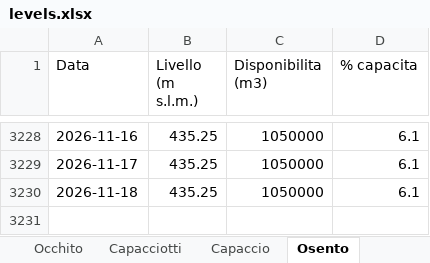
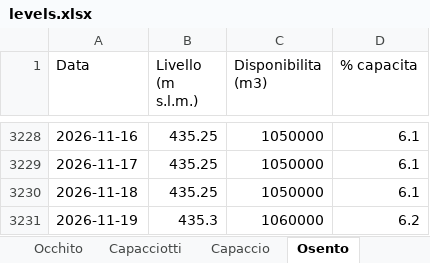
Before and after one commit to bnfxr/invasidicapitanata, an Excel workbook: data/levels.xlsx, sheet Osento, drawn as a sheet; only a part is shown, gaps mark what is left out; values as stored, in another font and other column widths than the file's, no borders; the diff names each change by its address in the sheet, - before the commit and + after, or states it on an @@ line.

```diff
--- a/data/levels.xlsx (sheet Osento)
+++ b/data/levels.xlsx (sheet Osento)
+row 3231: 2026-11-19 | 435.3 | 1060000 | 6.2
```
Also changed, not shown: sheet Riepilogo, sheet Capaccio, sheet Capacciotti, sheet Occhito, 5 other files.
